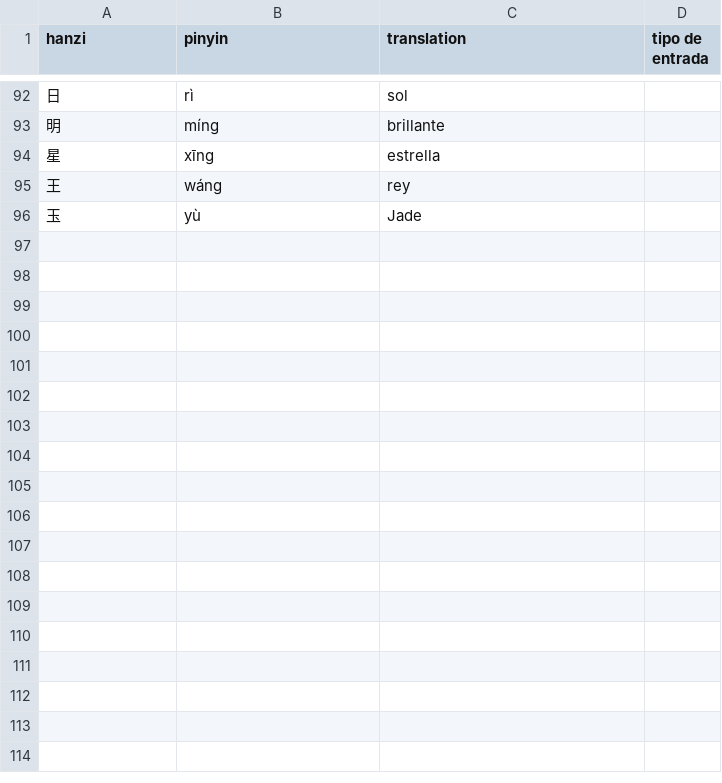
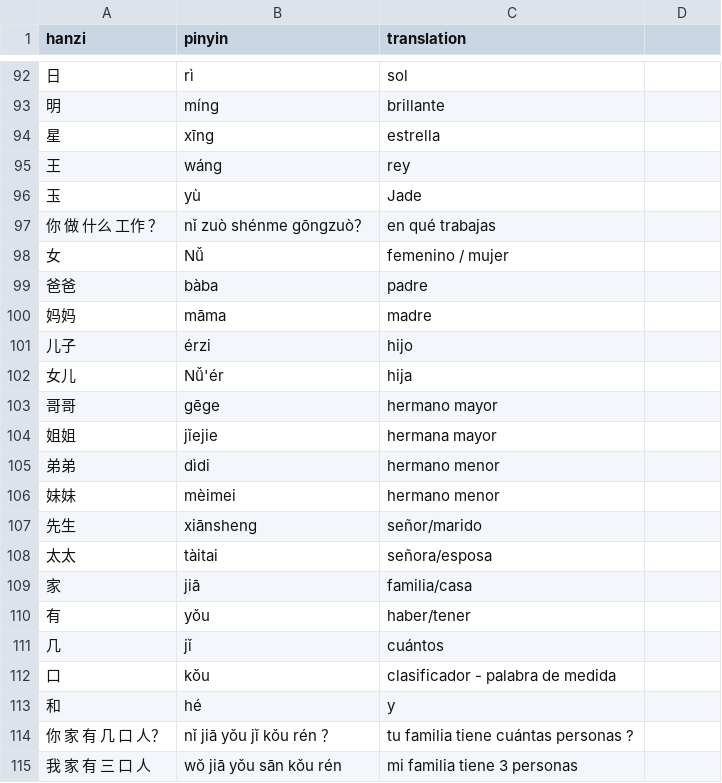
Before and after one commit to juliomederos/learning-chinese, a CSV file: vocabulary.csv, drawn as a sheet; only a part is shown, gaps mark what is left out; the diff covers the shown part only.

Commit message:
new vocabulary until 2023-11-01

```diff
--- a/vocabulary.csv
+++ b/vocabulary.csv
@@ -1 +1 @@
-hanzi,pinyin,translation,tipo de entrada
+hanzi,pinyin,translation
@@ -96 +96,20 @@ hanzi,pinyin,translation,tipo de entrada
 玉,yù,Jade
+你 做 什么 工作 ？, nǐ zuò shénme gōngzuò？, en qué trabajas
+女,Nǚ, femenino / mujer
+爸爸,bàba,padre
+妈妈,māma,madre
+儿子,érzi, hijo
+女儿,Nǚ'ér, hija
+哥哥,gēge,hermano mayor
+姐姐,jǐejie,hermana mayor
+弟弟,dìdi,hermano menor
+妹妹,mèimei,hermano menor
+先生,xiānsheng,señor/marido
+太太,tàitai,señora/esposa
+家,jiā,familia/casa
+有,yǒu,haber/tener
+几,jǐ,cuántos
+口,kǒu,clasificador - palabra de medida
+和,hé,y
+你 家 有 几 口 人？, nǐ jiā yǒu jǐ kǒu rén ？,tu familia tiene cuántas personas ?
+我 家 有 三 口 人,wǒ jiā yǒu sān kǒu rén,mi familia tiene 3 personas
```
Also changed, not shown: 16 added rows and 9 edited cells elsewhere in this file, 5 other files.
